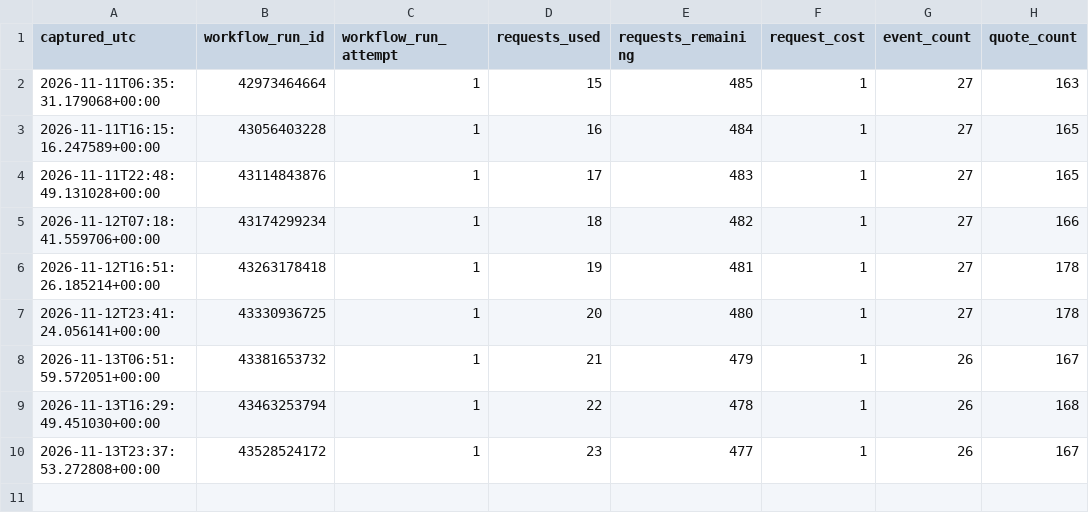
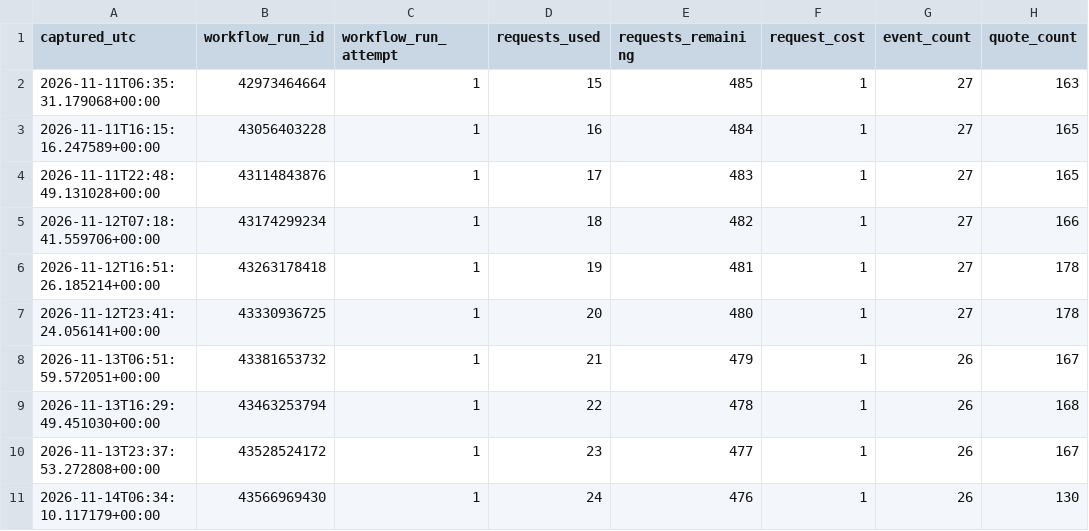
Before and after one commit to tylerbasile-bot/nfl-betting-model, a CSV file: data/odds/api_usage.csv, drawn as a sheet.

```diff
--- a/data/odds/api_usage.csv
+++ b/data/odds/api_usage.csv
@@ -10 +10,2 @@ captured_utc,workflow_run_id,workflow_run_attempt,requests_used,requests_remaini
 2026-11-13T23:37:53.272808+00:00,43528524172,1,23,477,1,26,167
+2026-11-14T06:34:10.117179+00:00,43566969430,1,24,476,1,26,130
```
Also changed, not shown: 1 other file.
